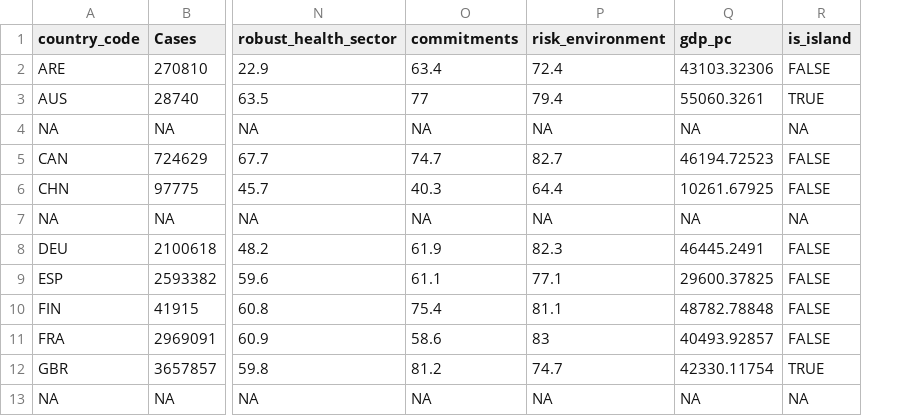
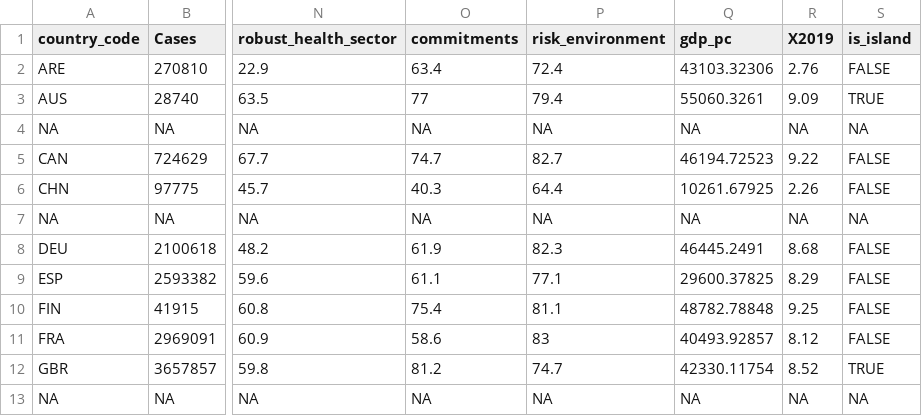
Before and after one commit to kathrynline/data_557, a CSV file: prepped_data/twelvemonth.csv, drawn as a sheet; only a part is shown, gaps mark what is left out; the diff names each change by its address in the sheet, - before the commit and + after, or states it on an @@ line.

```diff
--- a/prepped_data/twelvemonth.csv
+++ b/prepped_data/twelvemonth.csv
+column R (X2019), rows 2-13: 2.76 | 9.09 | NA | 9.22 | 2.26 | NA | 8.68 | 8.29 | 9.25 | 8.12 | 8.52 | NA
```
Also changed, not shown: prepped_data/onemonth.csv, prepped_data/sixmonth.csv, 3 other files.
